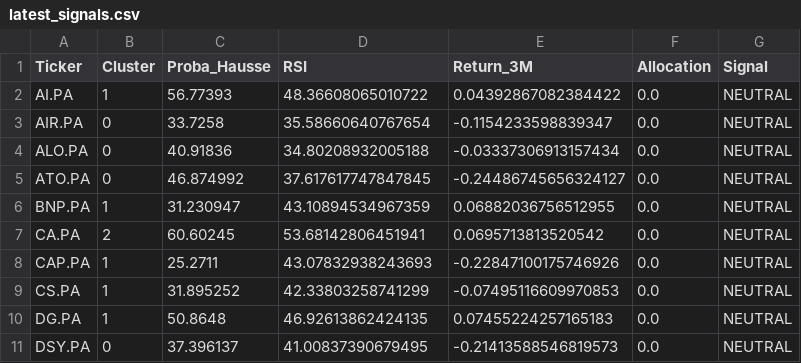
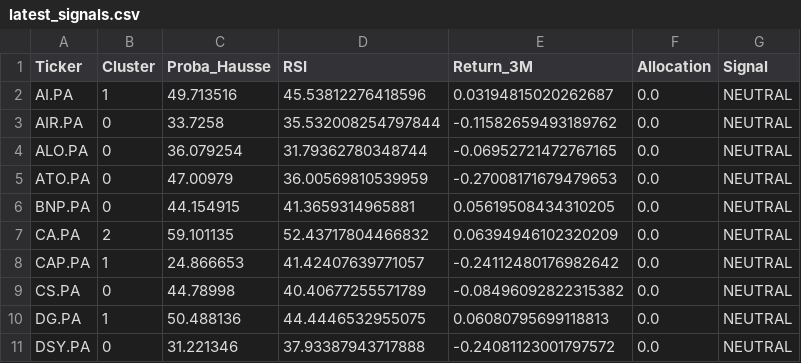
Before and after one commit to SORADATA/CAC40-Quantitative-Analysis-Predictive-Asset-Allocation, a CSV file: latest_signals.csv, drawn as a sheet; only a part is shown; the diff covers the shown part only.

```diff
--- a/latest_signals.csv
+++ b/latest_signals.csv
@@ -1,11 +1,11 @@
 Ticker,Cluster,Proba_Hausse,RSI,Return_3M,Allocation,Signal
-AI.PA,1,56.77393,48.36608065010722,0.04392867082384422,0.0,NEUTRAL
-AIR.PA,0,33.7258,35.58660640767654,-0.1154233598839347,0.0,NEUTRAL
-ALO.PA,0,40.91836,34.80208932005188,-0.03337306913157434,0.0,NEUTRAL
-ATO.PA,0,46.874992,37.617617747847845,-0.24486745656324127,0.0,NEUTRAL
-BNP.PA,1,31.230947,43.10894534967359,0.06882036756512955,0.0,NEUTRAL
-CA.PA,2,60.60245,53.68142806451941,0.0695713813520542,0.0,NEUTRAL
-CAP.PA,1,25.2711,43.07832938243693,-0.22847100175746926,0.0,NEUTRAL
-CS.PA,1,31.895252,42.33803258741299,-0.07495116609970853,0.0,NEUTRAL
-DG.PA,1,50.8648,46.92613862424135,0.07455224257165183,0.0,NEUTRAL
-DSY.PA,0,37.396137,41.00837390679495,-0.21413588546819573,0.0,NEUTRAL
+AI.PA,1,49.713516,45.53812276418596,0.03194815020262687,0.0,NEUTRAL
+AIR.PA,0,33.7258,35.532008254797844,-0.11582659493189762,0.0,NEUTRAL
+ALO.PA,0,36.079254,31.79362780348744,-0.06952721472767165,0.0,NEUTRAL
+ATO.PA,0,47.00979,36.00569810539959,-0.27008171679479653,0.0,NEUTRAL
+BNP.PA,0,44.154915,41.3659314965881,0.05619508434310205,0.0,NEUTRAL
+CA.PA,2,59.101135,52.43717804466832,0.06394946102320209,0.0,NEUTRAL
+CAP.PA,1,24.866653,41.42407639771057,-0.24112480176982642,0.0,NEUTRAL
+CS.PA,0,44.78998,40.40677255571789,-0.08496092822315382,0.0,NEUTRAL
+DG.PA,1,50.488136,44.4446532955075,0.06080795699118813,0.0,NEUTRAL
+DSY.PA,0,31.221346,37.93387943717888,-0.24081123001797572,0.0,NEUTRAL
```
Also changed, not shown: 90 edited cells elsewhere in this file, portfolio_history.csv, 2 other files.
